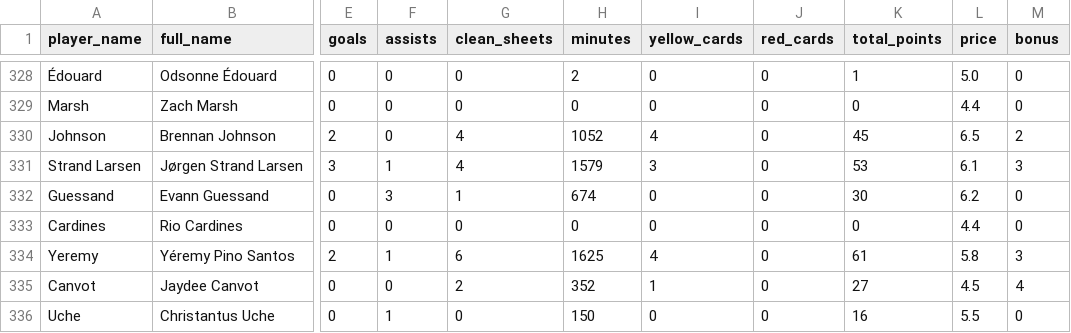
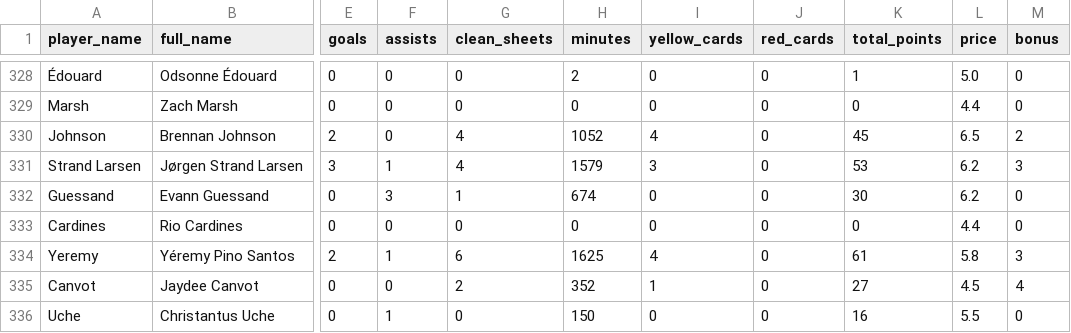
Before and after one commit to ParashDev/epl-analysis, a CSV file: data/cleaned/players.csv, drawn as a sheet; only a part is shown, gaps mark what is left out; the diff names each change by its address in the sheet, - before the commit and + after, or states it on an @@ line.

```diff
--- a/data/cleaned/players.csv
+++ b/data/cleaned/players.csv
-L331 (price): 6.1
+L331 (price): 6.2
```
Also changed, not shown: data/cleaned/matches_clean.csv, 1 other file.
